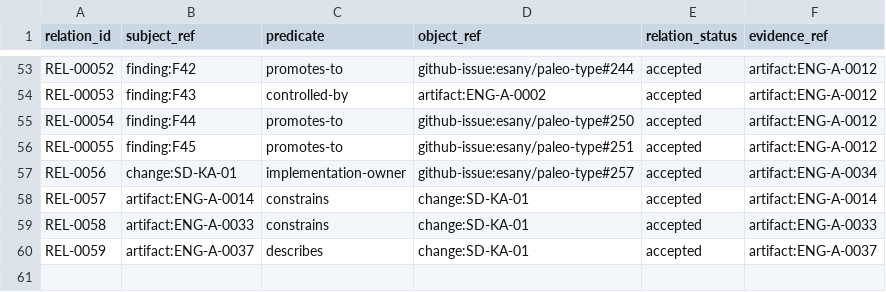
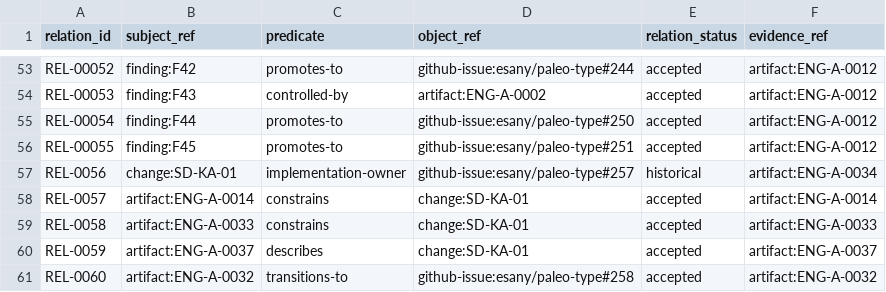
Before and after one commit to esany/paleo-type, a TSV file: engineering/catalog/relations.tsv, drawn as a sheet; only a part is shown, gaps mark what is left out.

Commit message:
SD-KA-01 WP2: reconcile completed and ready-next work relations

```diff
--- a/engineering/catalog/relations.tsv
+++ b/engineering/catalog/relations.tsv
@@ -56,3 +56,3 @@ REL-00054	finding:F44	promotes-to	github-issue:esany/paleo-type#250	accepted	art
 REL-00055	finding:F45	promotes-to	github-issue:esany/paleo-type#251	accepted	artifact:ENG-A-0012
-REL-0056	change:SD-KA-01	implementation-owner	github-issue:esany/paleo-type#257	accepted	artifact:ENG-A-0034
+REL-0056	change:SD-KA-01	implementation-owner	github-issue:esany/paleo-type#257	historical	artifact:ENG-A-0034
 REL-0057	artifact:ENG-A-0014	constrains	change:SD-KA-01	accepted	artifact:ENG-A-0014
@@ -60 +60,2 @@ REL-0058	artifact:ENG-A-0033	constrains	change:SD-KA-01	accepted	artifact:ENG-A-
 REL-0059	artifact:ENG-A-0037	describes	change:SD-KA-01	accepted	artifact:ENG-A-0037
+REL-0060	artifact:ENG-A-0032	transitions-to	github-issue:esany/paleo-type#258	accepted	artifact:ENG-A-0032
```
